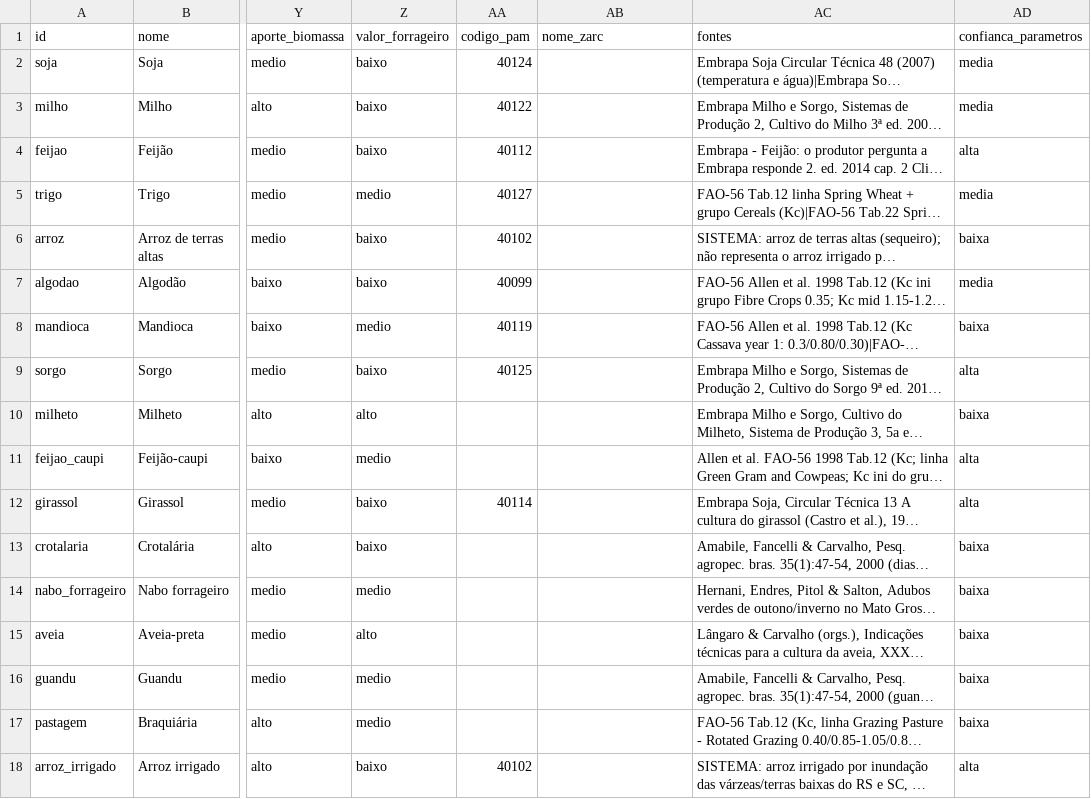
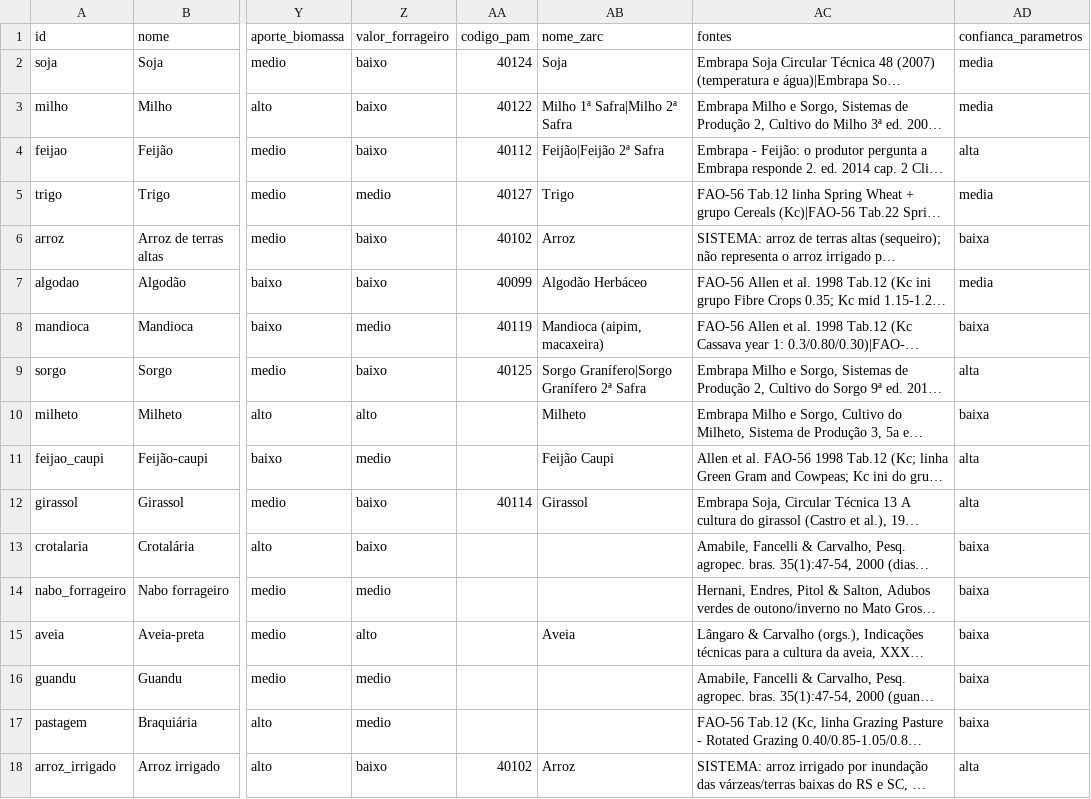
Before and after one commit to eeomts/FieldShift-NasaSpaceApps-Hackathon, a CSV file: data/catalogo/culturas.csv, drawn as a sheet; only a part is shown, gaps mark what is left out; long unchanged cells end in …; the diff names each change by its address in the sheet, - before the commit and + after, or states it on an @@ line.

Commit message:
data(zarc): generate ZARC planting windows for the demo states
preparar_zarc.py (stdlib, streaming) reads the MAPA risk tables and
writes data/brasil/zarc/janelas.csv: windows by municipality, soil and
cycle at 20/30/40% risk, rainfed by default and irrigated only for
arroz_irrigado. Covers GO, RS and BA (the demo points; ~19 MB, Brazil
would be ~110 MB) with the 2025/2026 table; README explains how to
generate other states. The name map gains arroz_irrigado and fixes
mandioca and milheto (present in the no-season table). nome_zarc is
filled in data/catalogo/culturas.csv for 13 crops (only that column
changed), and the catalog test now expects "Soja" and checks an empty
value on crotalaria. Raw tables stay in data/brutos/zarc (not in git).
Task owned by Pessoa 2 (Augusto) in ToDo; not marked done here.

```diff
--- a/data/catalogo/culturas.csv
+++ b/data/catalogo/culturas.csv
-AB2 (nome_zarc): (empty)
+AB2 (nome_zarc): Soja
-AB3 (nome_zarc): (empty)
+AB3 (nome_zarc): Milho 1ª Safra|Milho 2ª Safra
-AB4 (nome_zarc): (empty)
+AB4 (nome_zarc): Feijão|Feijão 2ª Safra
-AB5 (nome_zarc): (empty)
+AB5 (nome_zarc): Trigo
-AB6 (nome_zarc): (empty)
+AB6 (nome_zarc): Arroz
-AB7 (nome_zarc): (empty)
+AB7 (nome_zarc): Algodão Herbáceo
-AB8 (nome_zarc): (empty)
+AB8 (nome_zarc): Mandioca (aipim, macaxeira)
-AB9 (nome_zarc): (empty)
+AB9 (nome_zarc): Sorgo Granífero|Sorgo Granífero 2ª Safra
-AB10 (nome_zarc): (empty)
+AB10 (nome_zarc): Milheto
-AB11 (nome_zarc): (empty)
+AB11 (nome_zarc): Feijão Caupi
-AB12 (nome_zarc): (empty)
+AB12 (nome_zarc): Girassol
-AB15 (nome_zarc): (empty)
+AB15 (nome_zarc): Aveia
-AB18 (nome_zarc): (empty)
+AB18 (nome_zarc): Arroz
```
Also changed, not shown: data/brasil/zarc/mapa_culturas_zarc.csv, 5 other files.
